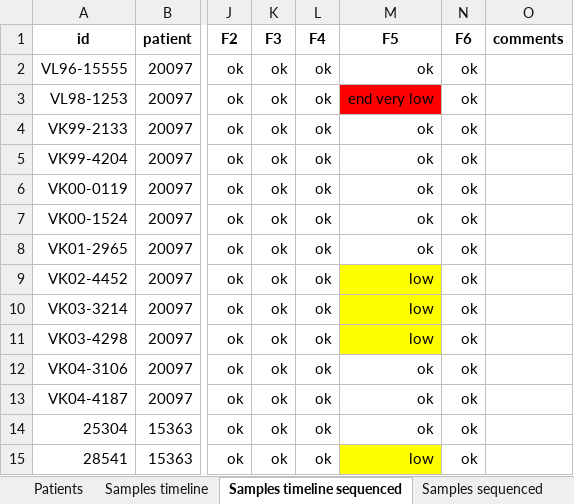
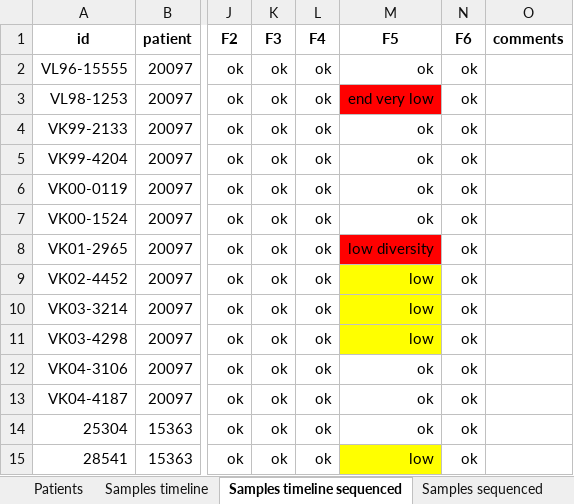
Before and after one commit to iosonofabio/hivwholeseq, an Excel workbook: hivwholeseq/tables/HIV_reservoir_all.xlsx, sheet Samples timeline sequenced, drawn as a sheet; only a part is shown, gaps mark what is left out; values as stored, in another font and other column widths than the file's, no borders; the diff names each change by its address in the sheet, - before the commit and + after, or states it on an @@ line.

```diff
--- a/hivwholeseq/tables/HIV_reservoir_all.xlsx (sheet Samples timeline sequenced)
+++ b/hivwholeseq/tables/HIV_reservoir_all.xlsx (sheet Samples timeline sequenced)
-M8 (F5): ok
+M8 (F5): low diversity
-M8 fill: none
+M8 fill: #FF0000
```
Also changed, not shown: 2 other files.
